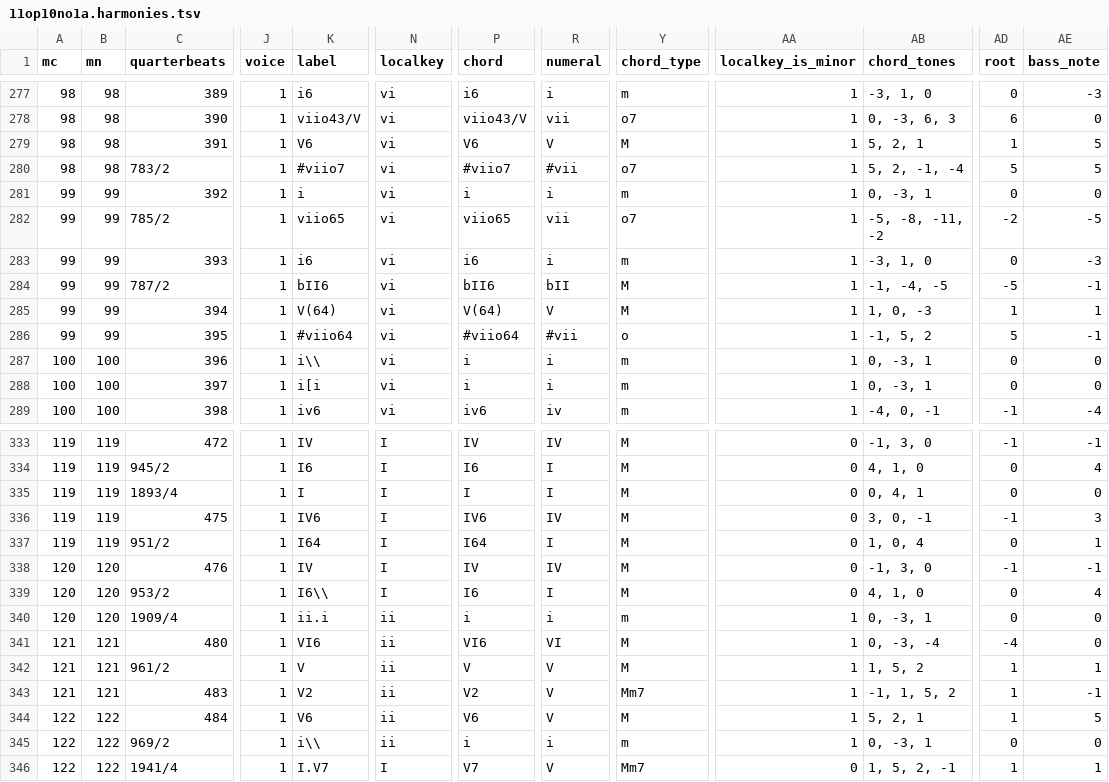
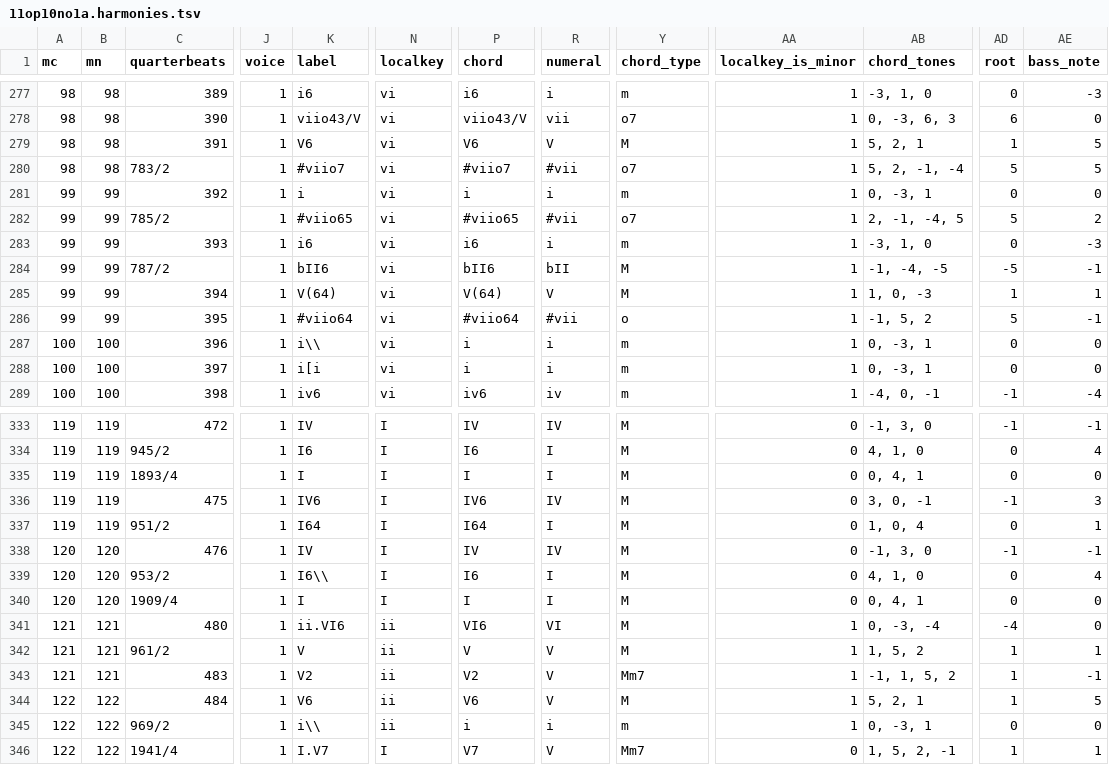
Before and after one commit to DCMLab/kozeluh_sonatas, a TSV file: harmonies/11op10no1a.harmonies.tsv, drawn as a sheet; only a part is shown, gaps mark what is left out; the diff names each change by its address in the sheet, - before the commit and + after, or states it on an @@ line.

Commit message:
Tempo invisible; 99: viio65 => #viio65; 120: ii.i => I and move ii. to next bar

```diff
--- a/harmonies/11op10no1a.harmonies.tsv
+++ b/harmonies/11op10no1a.harmonies.tsv
-K282 (label): viio65
+K282 (label): #viio65
-P282 (chord): viio65
+P282 (chord): #viio65
-R282 (numeral): vii
+R282 (numeral): #vii
-AB282 (chord_tones): -5, -8, -11, -2
+AB282 (chord_tones): 2, -1, -4, 5
-AD282 (root): -2
+AD282 (root): 5
-AE282 (bass_note): -5
+AE282 (bass_note): 2
-K340 (label): ii.i
+K340 (label): I
-N340 (localkey): ii
+N340 (localkey): I
-P340 (chord): i
+P340 (chord): I
-R340 (numeral): i
+R340 (numeral): I
-Y340 (chord_type): m
+Y340 (chord_type): M
-AA340 (localkey_is_minor): 1
+AA340 (localkey_is_minor): 0
-AB340 (chord_tones): 0, -3, 1
+AB340 (chord_tones): 0, 4, 1
-K341 (label): VI6
+K341 (label): ii.VI6
```
Also changed, not shown: metadata.tsv, reviewed/11op10no1a_reviewed.tsv, 6 other files.
